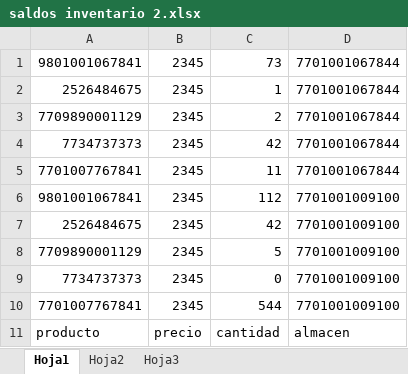
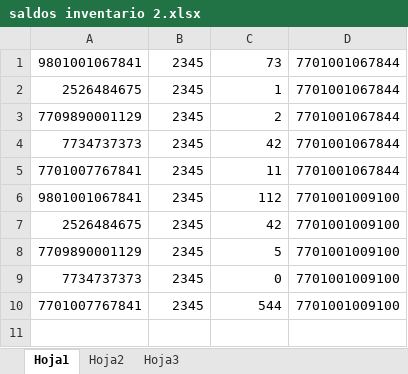
Before and after one commit to davidcinho89/proyectosvmph, an Excel workbook: casos/saldos inventario 2.xlsx, sheet Hoja1, drawn as a sheet; values as stored, in another font and other column widths than the file's, no borders; the diff names each change by its address in the sheet, - before the commit and + after, or states it on an @@ line.

```diff
--- a/casos/saldos inventario 2.xlsx (sheet Hoja1)
+++ b/casos/saldos inventario 2.xlsx (sheet Hoja1)
-row 11: producto | precio | cantidad | almacen
```
Also changed, not shown: tmp/saldos inventario 2.xlsx, 12 other files.
